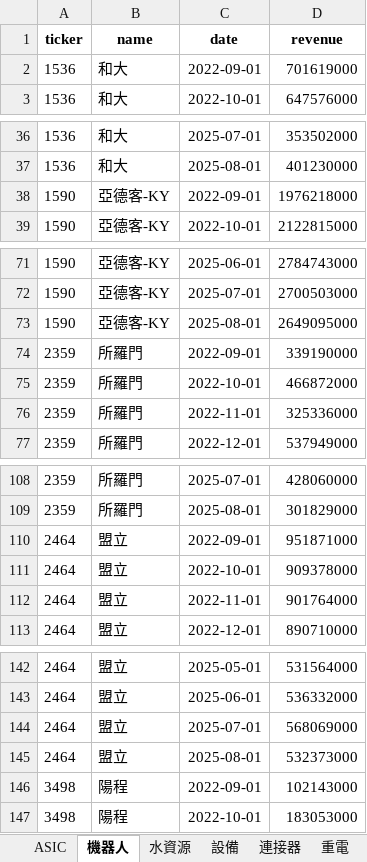
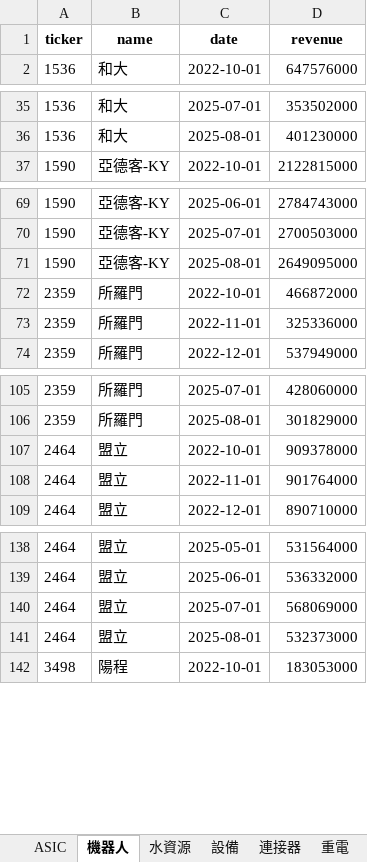
Before and after one commit to Cody-Yeh/tw-stock-dashboard, an Excel workbook: sector_dashboard.xlsx, sheet 機器人, drawn as a sheet; only a part is shown, gaps mark what is left out; values as stored, in another font and other column widths than the file's, no borders; the diff covers the shown part only; the diff names each change by its address in the sheet, - before the commit and + after, or states it on an @@ line.

```diff
--- a/sector_dashboard.xlsx (sheet 機器人)
+++ b/sector_dashboard.xlsx (sheet 機器人)
-row 2: 1536 | 和大 | 2022-09-01 | 701619000
-row 38: 1590 | 亞德客-KY | 2022-09-01 | 1976218000
-row 74: 2359 | 所羅門 | 2022-09-01 | 339190000
-row 110: 2464 | 盟立 | 2022-09-01 | 951871000
-row 146: 3498 | 陽程 | 2022-09-01 | 102143000
```
Also changed, not shown: 5 removed rows elsewhere in this sheet, sheet 重電, sheet 連接器, sheet 設備, sheet ASIC, sheet 鞋業, sheet 水資源.
